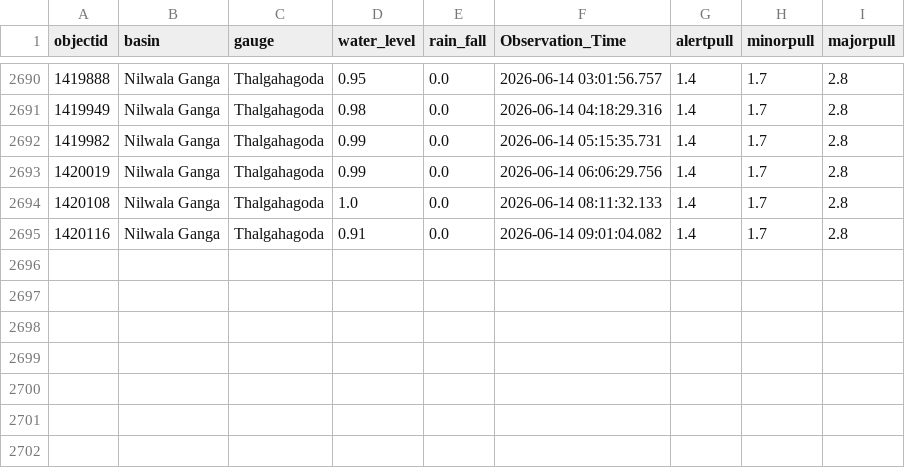
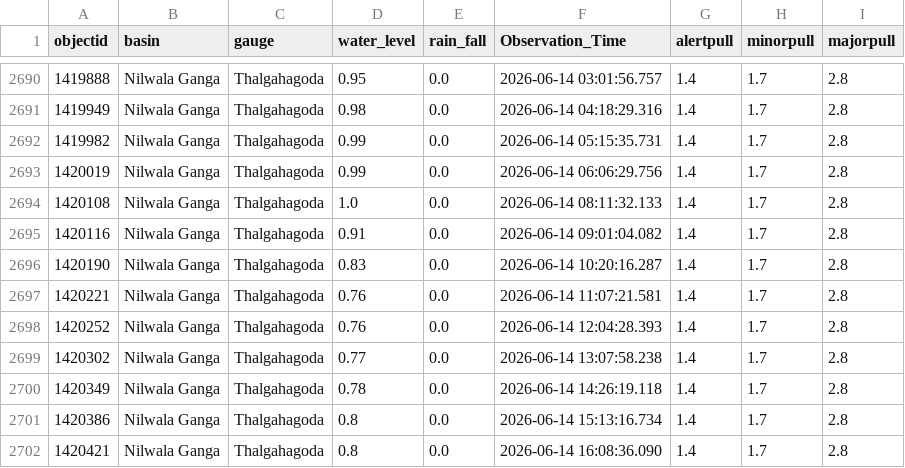
Before and after one commit to hhumal/Irrigation-Dept-Manual-River-Gauge-Readings, a CSV file: Station_Rainfall_CSVs/Thalgahagoda.csv, drawn as a sheet; only a part is shown, gaps mark what is left out.

```diff
--- a/Station_Rainfall_CSVs/Thalgahagoda.csv
+++ b/Station_Rainfall_CSVs/Thalgahagoda.csv
@@ -2695 +2695,8 @@ objectid,basin,gauge,water_level,rain_fall,Observation_Time,alertpull,minorpull,
 1420116,Nilwala Ganga,Thalgahagoda,0.91,0.0,2026-06-14 09:01:04.082,1.4,1.7,2.8
+1420190,Nilwala Ganga,Thalgahagoda,0.83,0.0,2026-06-14 10:20:16.287,1.4,1.7,2.8
+1420221,Nilwala Ganga,Thalgahagoda,0.76,0.0,2026-06-14 11:07:21.581,1.4,1.7,2.8
+1420252,Nilwala Ganga,Thalgahagoda,0.76,0.0,2026-06-14 12:04:28.393,1.4,1.7,2.8
+1420302,Nilwala Ganga,Thalgahagoda,0.77,0.0,2026-06-14 13:07:58.238,1.4,1.7,2.8
+1420349,Nilwala Ganga,Thalgahagoda,0.78,0.0,2026-06-14 14:26:19.118,1.4,1.7,2.8
+1420386,Nilwala Ganga,Thalgahagoda,0.8,0.0,2026-06-14 15:13:16.734,1.4,1.7,2.8
+1420421,Nilwala Ganga,Thalgahagoda,0.8,0.0,2026-06-14 16:08:36.090,1.4,1.7,2.8
```
Also changed, not shown: Station_Rainfall_CSVs/Glencourse.csv, Station_Rainfall_CSVs/Kalawellawa_(Millakanda).csv, 37 other files.
